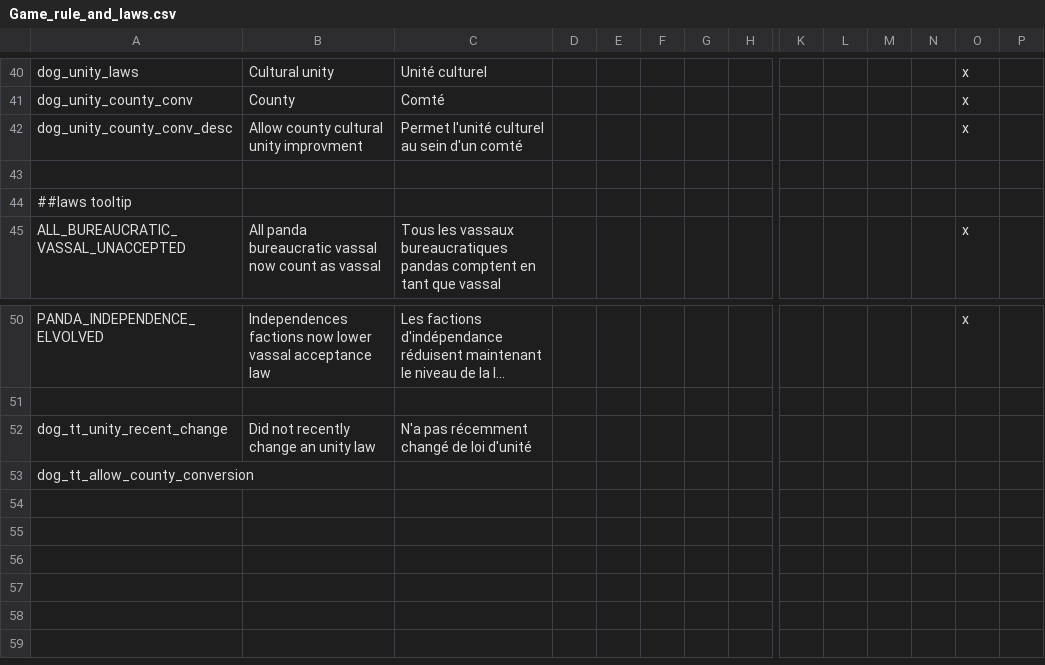
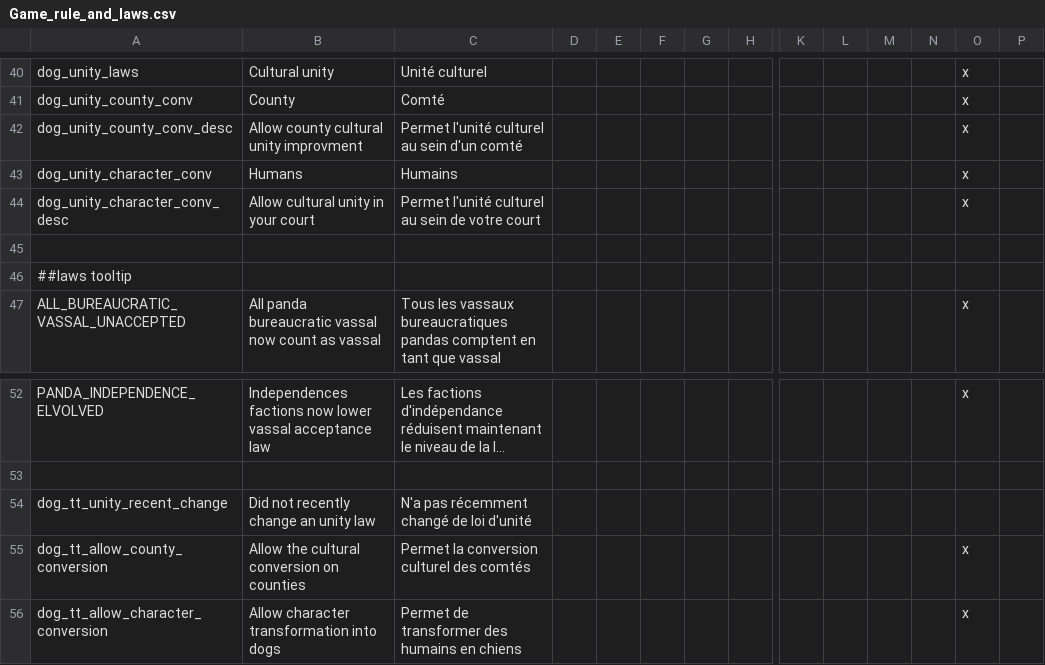
Before and after one commit to asmuro1/animals-plus, a CSV file: animals_update/localisation/Game_rule_and_laws.csv, drawn as a sheet; only a part is shown, gaps mark what is left out; long unchanged cells end in …; addresses are those after the commit; rows hold the shown columns only; the diff names each change by its address in the sheet, - before the commit and + after, or states it on an @@ line.

Commit message:
gov_2 - character law

```diff
--- a/animals_update/localisation/Game_rule_and_laws.csv
+++ b/animals_update/localisation/Game_rule_and_laws.csv
+row 43: dog_unity_character_conv | Humans | Humains |  |  |  |  |  |  |  |  |  | x
+row 44: dog_unity_character_conv_desc | Allow cultural unity in your court | Permet l'unité culturel au sein de votre court |  |  |  |  |  |  |  |  |  | x
-B55: (empty)
+B55: Allow the cultural conversion on counties
-C55: (empty)
+C55: Permet la conversion culturel des comtés
-O55: (empty)
+O55: x
+row 56: dog_tt_allow_character_conversion | Allow character transformation into dogs | Permet de transformer des humains en chiens |  |  |  |  |  |  |  |  |  | x
```
Also changed, not shown: 1 other file.
